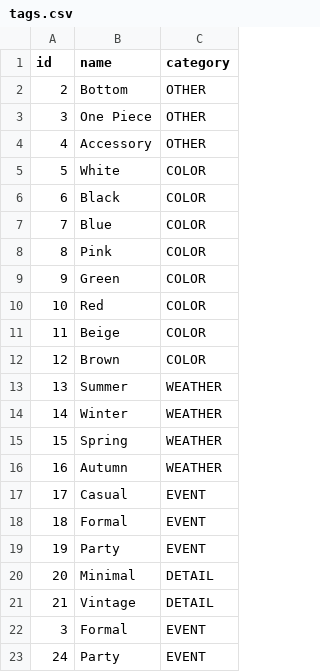
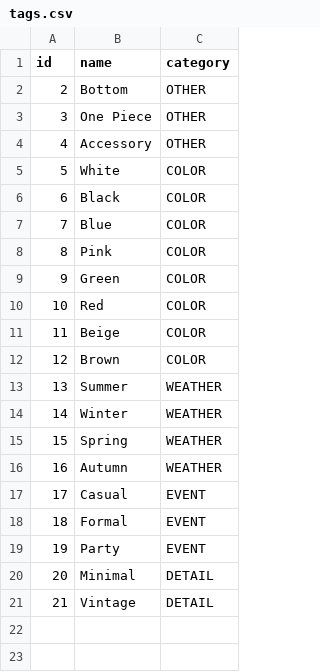
Before and after one commit to tanu817/closet-tracker-javafx, a CSV file: tags.csv, drawn as a sheet; the diff names each change by its address in the sheet, - before the commit and + after, or states it on an @@ line.

```diff
--- a/tags.csv
+++ b/tags.csv
-row 22: 3 | Formal | EVENT
-row 23: 24 | Party | EVENT
```
Also changed, not shown: clothing_items.csv, 3 other files.
